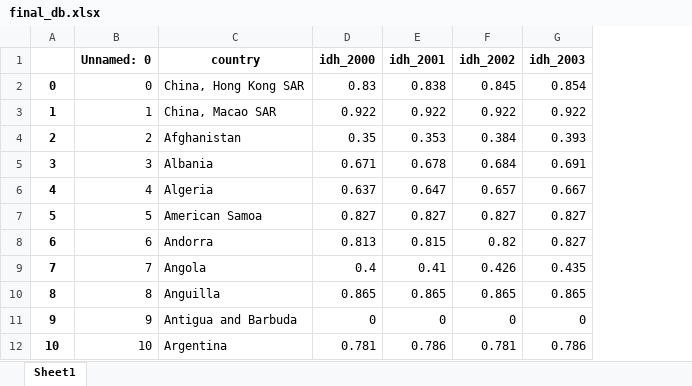
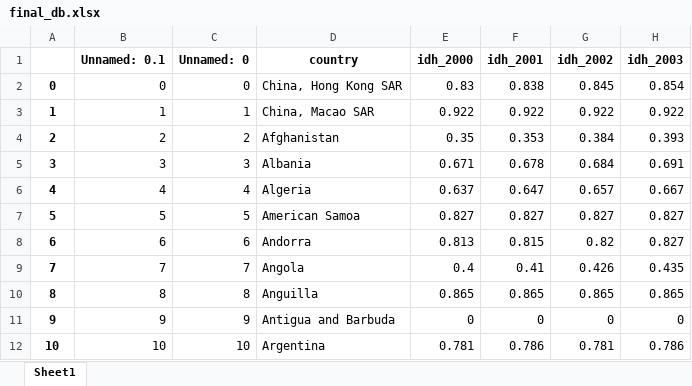
Before and after one commit to Lihsayuri/Projeto-RedesSoc, an Excel workbook: Projeto-rascunho/final_db.xlsx, sheet Sheet1, drawn as a sheet; only a part is shown; values as stored, in another font and other column widths than the file's, no borders; the diff names each change by its address in the sheet, - before the commit and + after, or states it on an @@ line.

```diff
--- a/Projeto-rascunho/final_db.xlsx (sheet Sheet1)
+++ b/Projeto-rascunho/final_db.xlsx (sheet Sheet1)
+column B (Unnamed: 0.1), rows 2-12: 0 | 1 | 2 | 3 | 4 | 5 | 6 | 7 | 8 | 9 | 10
```
Also changed, not shown: 1 other file.
